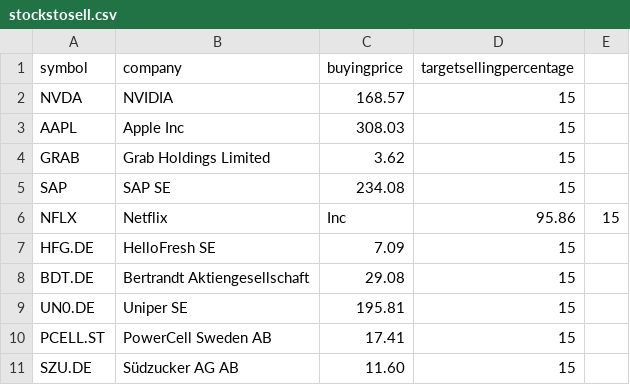
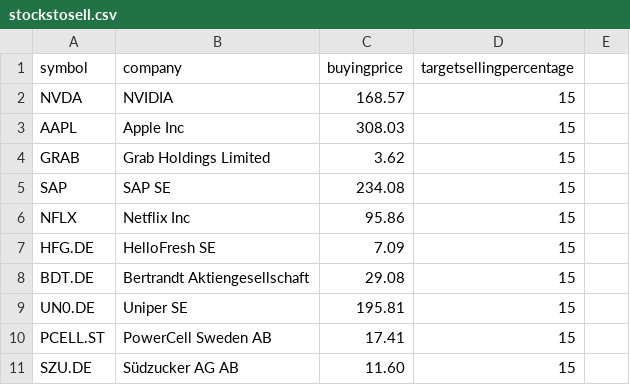
Before and after one commit to mjd88-coder/scheduled-tasks, a CSV file: stockstosell.csv, drawn as a sheet; the diff names each change by its address in the sheet, - before the commit and + after, or states it on an @@ line.

Commit message:
update

```diff
--- a/stockstosell.csv
+++ b/stockstosell.csv
-B6 (company): Netflix
+B6 (company): Netflix Inc
-C6 (buyingprice): Inc
+C6 (buyingprice): 95.86
-D6 (targetsellingpercentage): 95.86
+D6 (targetsellingpercentage): 15
-E6: 15
+E6: (empty)
```
